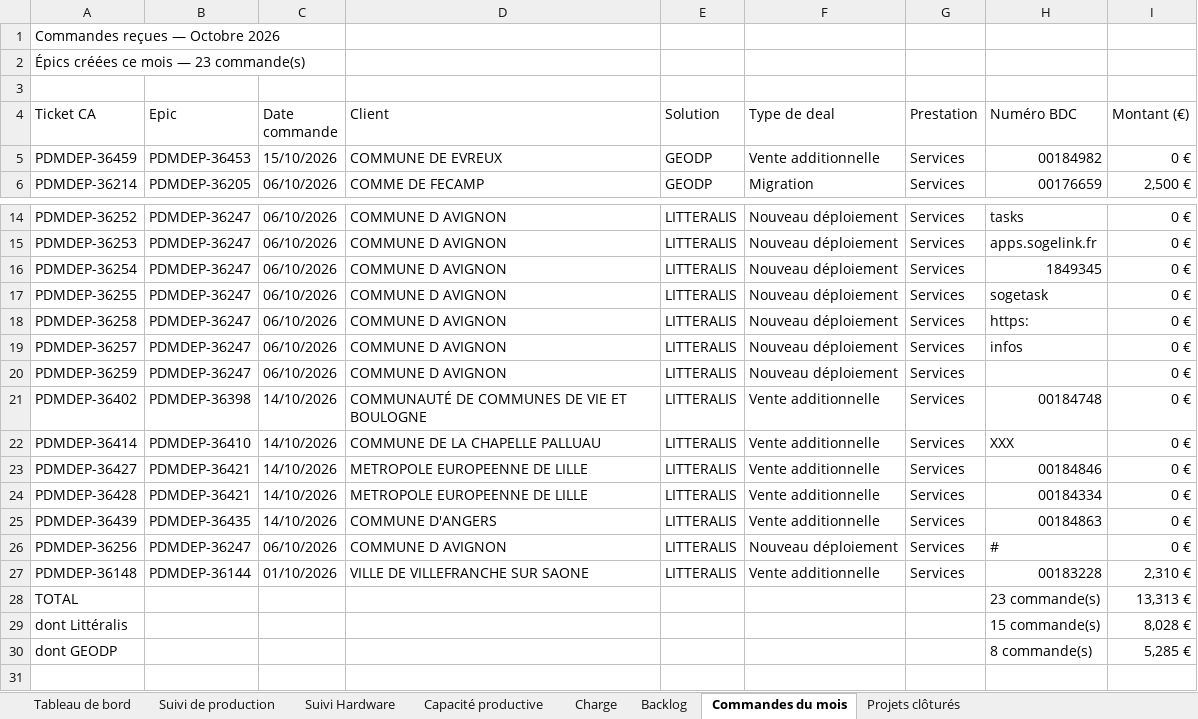
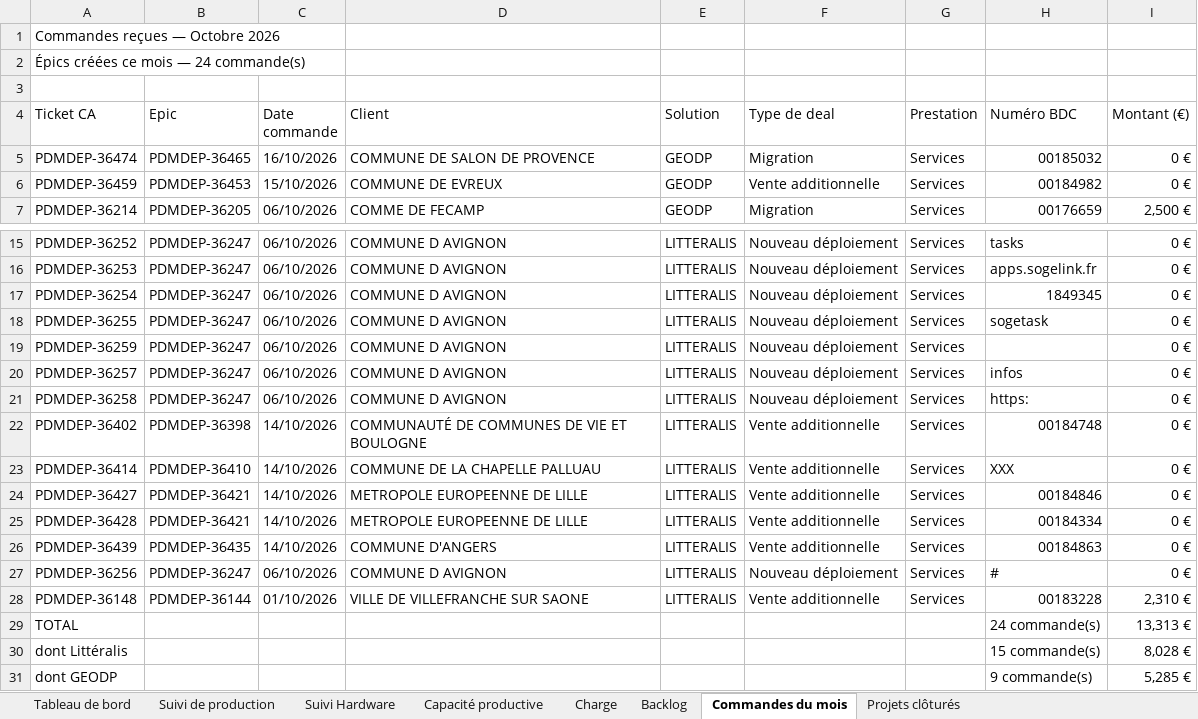
Before and after one commit to MathildePanierDelivery/jira-export, an Excel workbook: jira_export_2026-10-16.xlsx, sheet Commandes du mois, drawn as a sheet; only a part is shown, gaps mark what is left out; values as stored, in another font and other column widths than the file's, no cell formats; addresses are those after the commit; the diff names each change by its address in the sheet, - before the commit and + after, or states it on an @@ line.

```diff
--- a/jira_export_2026-10-16.xlsx (sheet Commandes du mois)
+++ b/jira_export_2026-10-16.xlsx (sheet Commandes du mois)
-A2 (Ticket CA): Épics créées ce mois — 23 commande(s)
+A2 (Ticket CA): Épics créées ce mois — 24 commande(s)
+row 5: PDMDEP-36474 | PDMDEP-36465 | 16/10/2026 | COMMUNE DE SALON DE PROVENCE | GEODP | Migration | Services | 00185032 | 0 €
@@ row 20 moved to row 19: PDMDEP-36259 @@
@@ row 19 moved to row 20: PDMDEP-36257 @@
-H29 (Numéro BDC): 23 commande(s)
+H29 (Numéro BDC): 24 commande(s)
-H31 (Numéro BDC): 8 commande(s)
+H31 (Numéro BDC): 9 commande(s)
```
Also changed, not shown: sheet Suivi de production, sheet Tableau de bord, sheet Charge, cell formats, _historique.xlsx, 6 other files.
